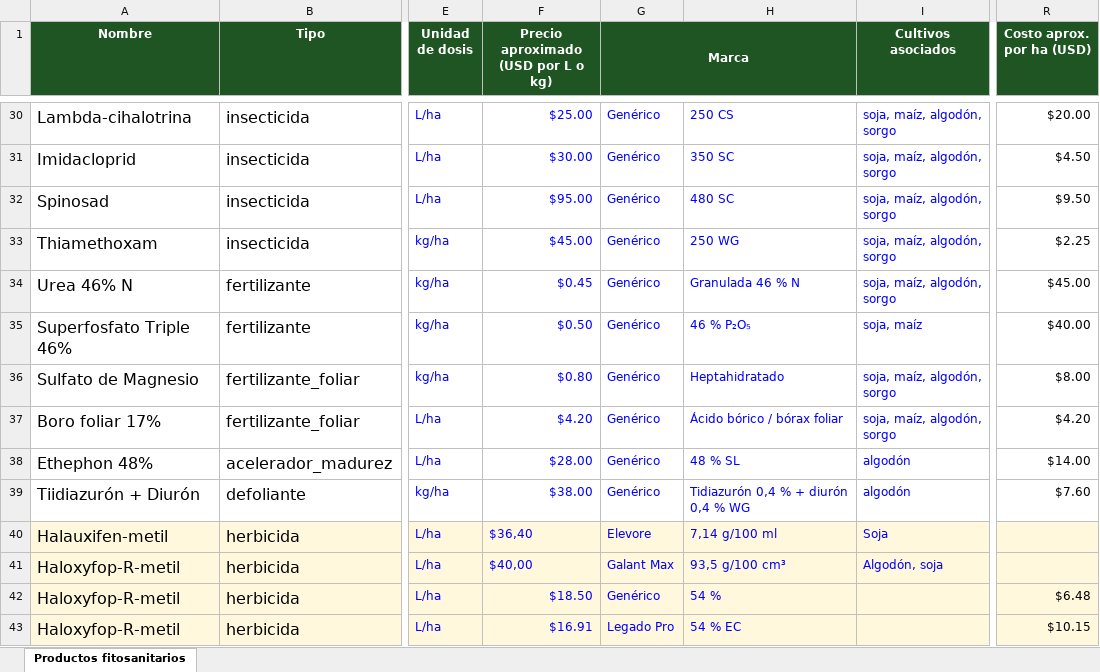
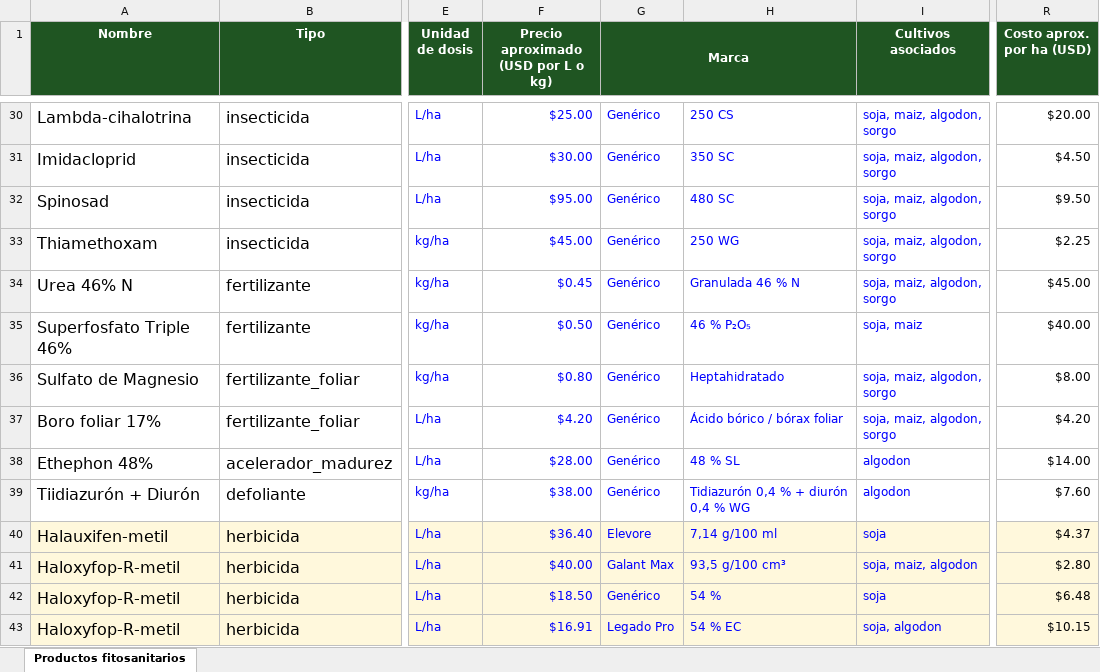
Before and after one commit to universoparalelo/Agronexo, an Excel workbook: docs/catalogo_productos_fitosanitarios.xlsx, sheet Productos fitosanitarios, drawn as a sheet; only a part is shown, gaps mark what is left out; values as stored, in another font and other column widths than the file's, no borders; charts and pictures not drawn; the diff covers the shown part only; the diff names each change by its address in the sheet, - before the commit and + after, or states it on an @@ line.

Commit message:
docs: cultivos del catálogo (Glifomax GS) y decisión de barbecho

```diff
--- a/docs/catalogo_productos_fitosanitarios.xlsx (sheet Productos fitosanitarios)
+++ b/docs/catalogo_productos_fitosanitarios.xlsx (sheet Productos fitosanitarios)
-I30:I34 (Cultivos asociados): soja, maíz, algodón, sorgo
+I30:I34 (Cultivos asociados): soja, maiz, algodon, sorgo
-I35 (Cultivos asociados): soja, maíz
+I35 (Cultivos asociados): soja, maiz
-I36:I37 (Cultivos asociados): soja, maíz, algodón, sorgo
+I36:I37 (Cultivos asociados): soja, maiz, algodon, sorgo
-I38:I39 (Cultivos asociados): algodón
+I38:I39 (Cultivos asociados): algodon
-F40: $36,40
+F40: $36.40
-I40 (Cultivos asociados): Soja
+I40 (Cultivos asociados): soja
-R40 (Costo aprox. por ha (USD)): (empty)
+R40 (Costo aprox. por ha (USD)): $4.37
-F41: $40,00
+F41: $40.00
-I41 (Cultivos asociados): Algodón, soja
+I41 (Cultivos asociados): soja, maiz, algodon
-R41 (Costo aprox. por ha (USD)): (empty)
+R41 (Costo aprox. por ha (USD)): $2.80
-I42 (Cultivos asociados): (empty)
+I42 (Cultivos asociados): soja
-I43 (Cultivos asociados): (empty)
+I43 (Cultivos asociados): soja, algodon
```
Also changed, not shown: 64 edited cells elsewhere in this sheet, charts or pictures, 1 other file.
